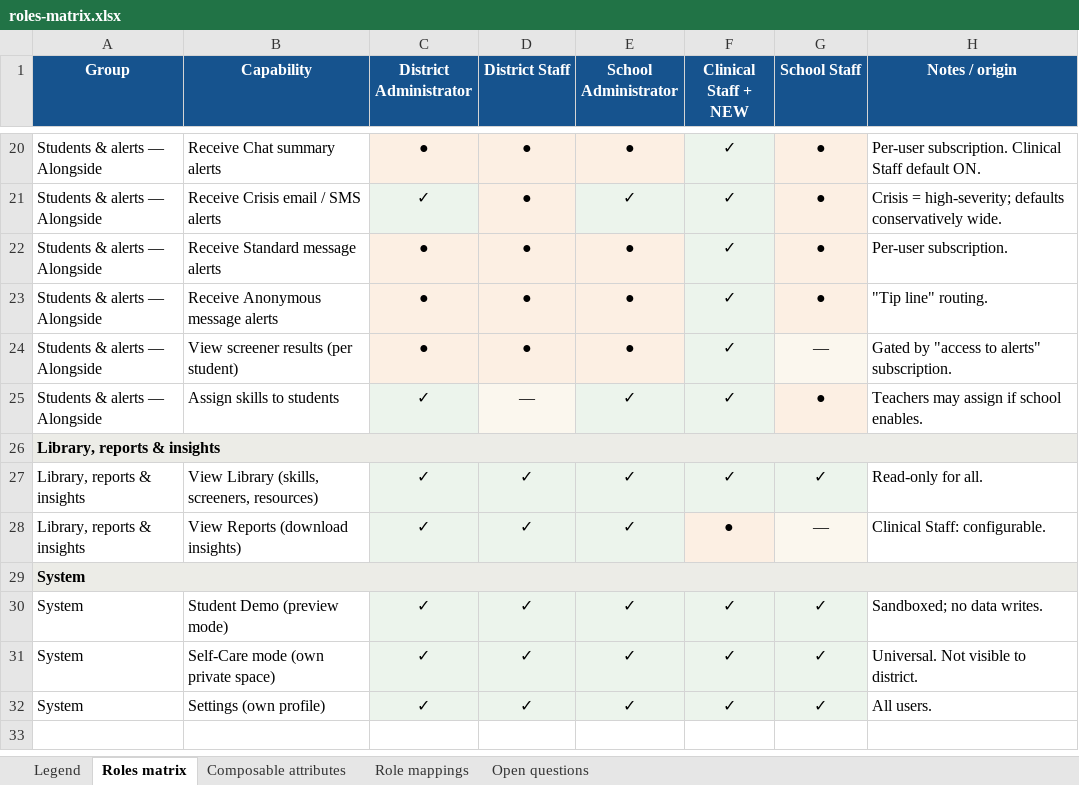
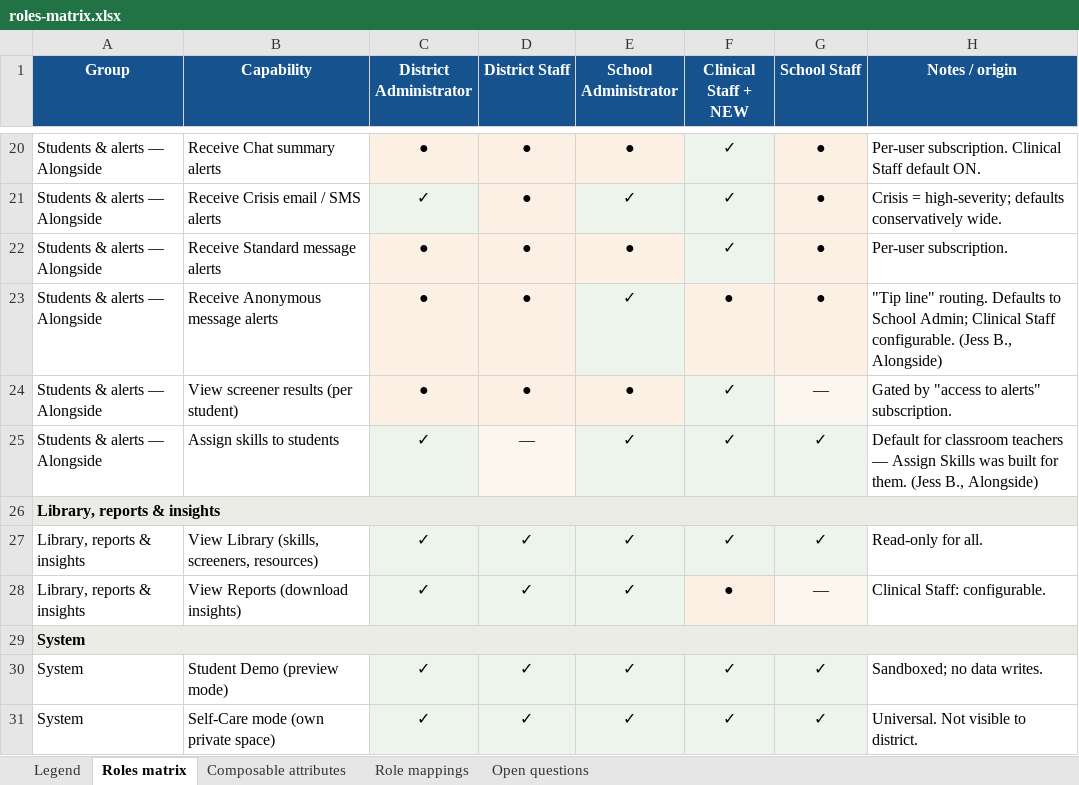
Before and after one commit to juliacampbell-nemesis/merged-school-portal-prototype, an Excel workbook: roles-matrix.xlsx, sheet Roles matrix, drawn as a sheet; only a part is shown, gaps mark what is left out; the shorter side is filled out with more unchanged rows; values as stored, in another font and other column widths than the file's, no borders; the diff names each change by its address in the sheet, - before the commit and + after, or states it on an @@ line.

```diff
--- a/roles-matrix.xlsx (sheet Roles matrix)
+++ b/roles-matrix.xlsx (sheet Roles matrix)
-E23 (School Administrator): ●
+E23 (School Administrator): ✓
-F23 (Clinical Staff + NEW): ✓
+F23 (Clinical Staff + NEW): ●
-H23 (Notes / origin): …line" routing.
+H23 (Notes / origin): …line" routing. Defaults to School Admin; Clinical Staff configurable. (Jess B., Alongside)
-G25 (School Staff): ●
+G25 (School Staff): ✓
-H25 (Notes / origin): Teachers may assign if school enables.
+H25 (Notes / origin): Default for classroom teachers — Assign Skills was built for them. (Jess B., Alongside)
```
Also changed, not shown: sheet Composable attributes, sheet Legend, 1 other file.
